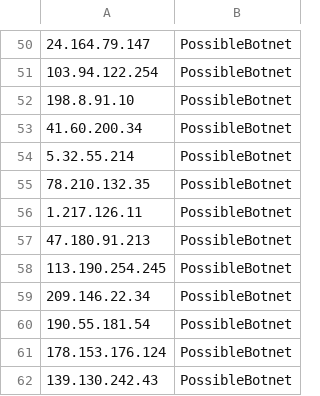
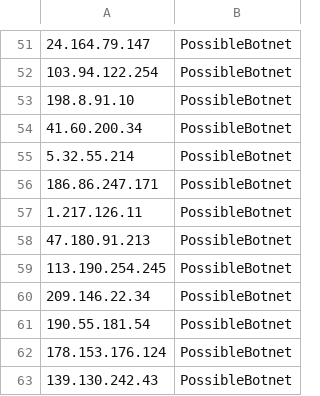
Before and after one commit to DesertFoxBG/desertfoxbg.github.io, a CSV file: smallIPfeed.csv, drawn as a sheet; only a part is shown, gaps mark what is left out; the diff covers the shown part only.

```diff
--- a/smallIPfeed.csv
+++ b/smallIPfeed.csv
@@ -54,3 +55,3 @@
 5.32.55.214,PossibleBotnet
-78.210.132.35,PossibleBotnet
+186.86.247.171,PossibleBotnet
 1.217.126.11,PossibleBotnet
```
Also changed, not shown: 10 added rows and 4 removed rows elsewhere in this file.
